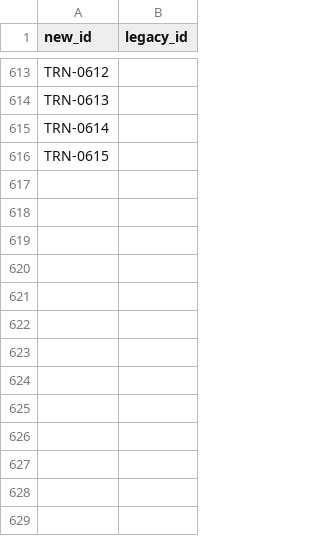
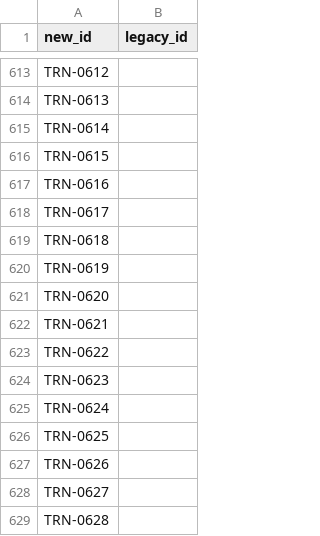
Before and after one commit to RinshannKaihou/training_error_review, a TSV file: catalog/id_registry.tsv, drawn as a sheet; only a part is shown, gaps mark what is left out; the diff names each change by its address in the sheet, - before the commit and + after, or states it on an @@ line.

```diff
--- a/catalog/id_registry.tsv
+++ b/catalog/id_registry.tsv
+row 617: TRN-0616
+row 618: TRN-0617
+row 619: TRN-0618
+row 620: TRN-0619
+row 621: TRN-0620
+row 622: TRN-0621
+row 623: TRN-0622
+row 624: TRN-0623
+row 625: TRN-0624
+row 626: TRN-0625
+row 627: TRN-0626
+row 628: TRN-0627
+row 629: TRN-0628
```
Also changed, not shown: 19 other files.
